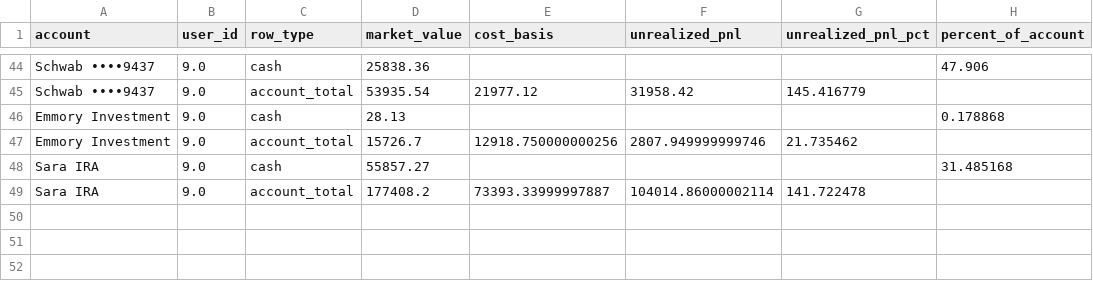
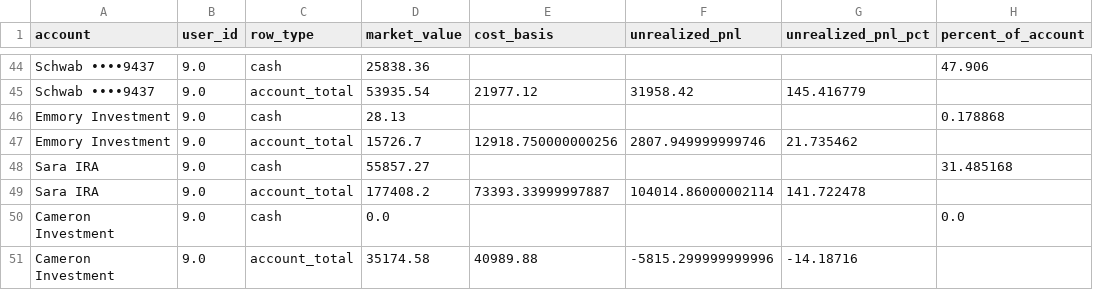
Before and after one commit to cameronjefferey/ccwj, a CSV file: dbt/seeds/schwab_account_balances.csv, drawn as a sheet; only a part is shown, gaps mark what is left out; the diff names each change by its address in the sheet, - before the commit and + after, or states it on an @@ line.

```diff
--- a/dbt/seeds/schwab_account_balances.csv
+++ b/dbt/seeds/schwab_account_balances.csv
+row 50: Cameron Investment | 9.0 | cash | 0.0 |  |  |  | 0.0
+row 51: Cameron Investment | 9.0 | account_total | 35174.58 | 40989.88 | -5815.299999999996 | -14.18716
```
Also changed, not shown: dbt/seeds/current_positions.csv, 1 other file.
